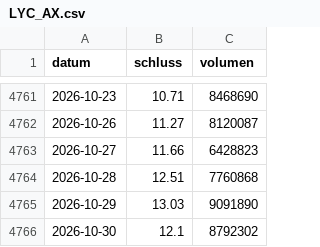
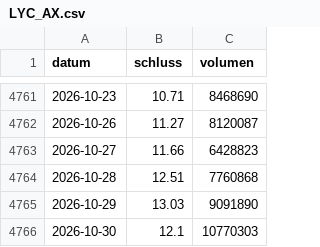
Before and after one commit to raphwienigk-lgtm/anlage-daten, a CSV file: daten/metall/china/kurse/LYC_AX.csv, drawn as a sheet; only a part is shown, gaps mark what is left out.

```diff
--- a/daten/metall/china/kurse/LYC_AX.csv
+++ b/daten/metall/china/kurse/LYC_AX.csv
@@ -4765,2 +4765,2 @@ datum,schluss,volumen
 2026-10-29,13.03,9091890
-2026-10-30,12.1,8792302
+2026-10-30,12.1,10770303
```
Also changed, not shown: daten/metall/chile/kurse/PLS_AX.csv, 25 other files.
